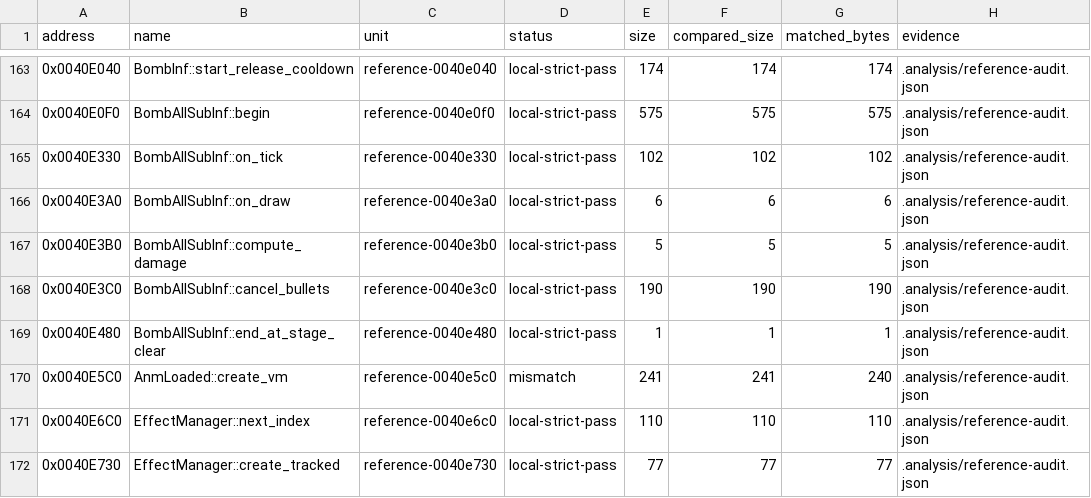
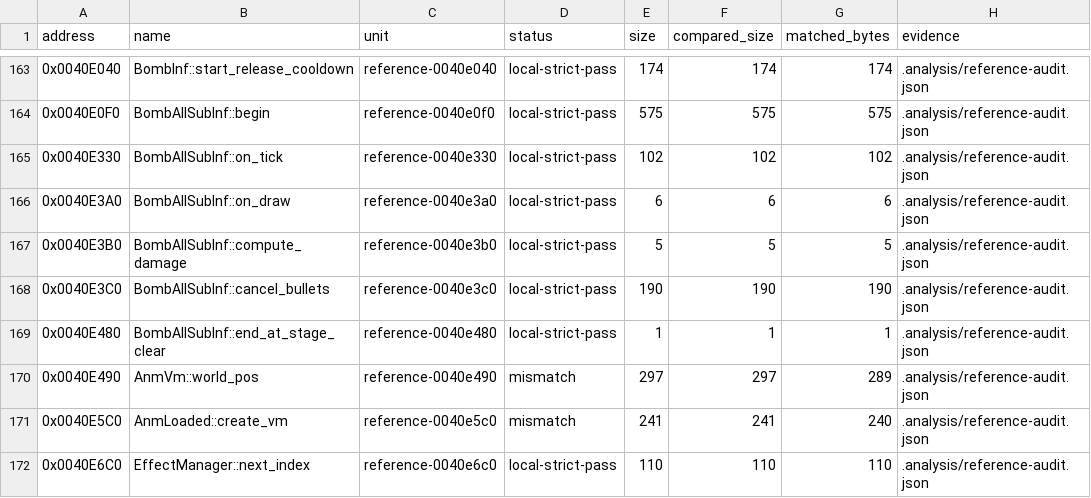
Before and after one commit to N0zoM1z0/th16, a CSV file: config/matches.csv, drawn as a sheet; only a part is shown, gaps mark what is left out; the shorter side is filled out with more unchanged rows.

```diff
--- a/config/matches.csv
+++ b/config/matches.csv
@@ -169,2 +169,3 @@ address,name,unit,status,size,compared_size,matched_bytes,evidence
 0x0040E480,BombAllSubInf::end_at_stage_clear,reference-0040e480,local-strict-pass,1,1,1,.analysis/reference-audit.json
+0x0040E490,AnmVm::world_pos,reference-0040e490,mismatch,297,297,289,.analysis/reference-audit.json
 0x0040E5C0,AnmLoaded::create_vm,reference-0040e5c0,mismatch,241,241,240,.analysis/reference-audit.json
```
Also changed, not shown: config/function-boundaries.csv, config/reference-functions.csv, 5 other files.
